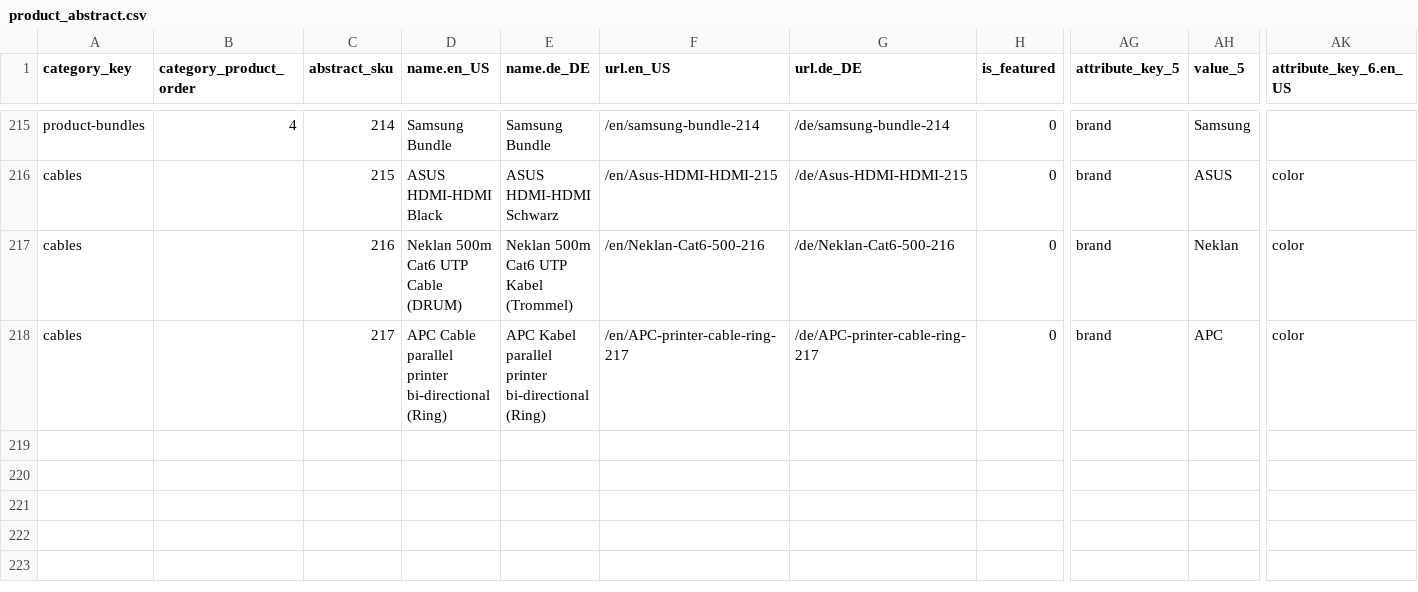
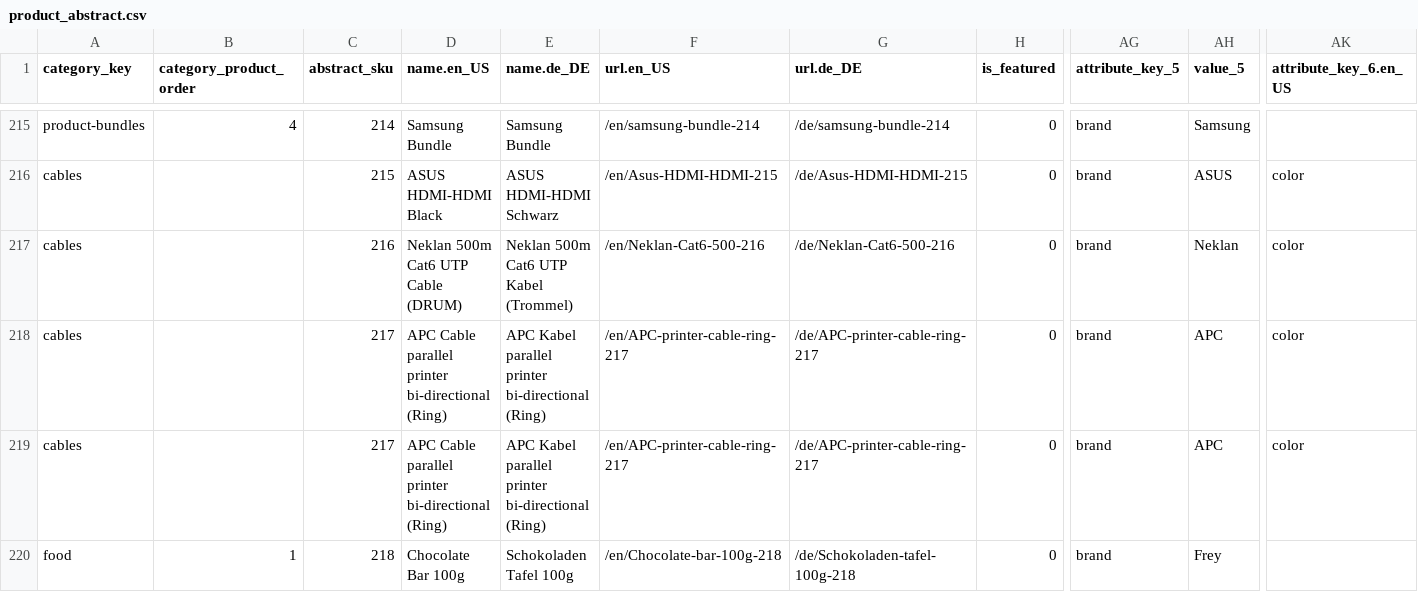
Before and after one commit to spryker-shop/b2b-demo-shop, a CSV file: data/import/icecat_biz_data/product_abstract.csv, drawn as a sheet; only a part is shown, gaps mark what is left out; rows hold the shown columns only; the diff names each change by its address in the sheet, - before the commit and + after, or states it on an @@ line.

```diff
--- a/data/import/icecat_biz_data/product_abstract.csv
+++ b/data/import/icecat_biz_data/product_abstract.csv
+row 219: cables |  | 217 | APC Cable parallel printer bi-directional (Ring) | APC Kabel parallel printer bi-directional (Ring) | /en/APC-printer-cable-ring-217 | /de/APC-printer-cable-ring-217 | 0 | brand | APC | color
+row 220: food | 1 | 218 | Chocolate Bar 100g | Schokoladen Tafel 100g | /en/Chocolate-bar-100g-218 | /de/Schokoladen-tafel-100g-218 | 0 | brand | Frey
```
Also changed, not shown: data/import/glossary.csv, data/import/icecat_biz_data/product_concrete.csv, 24 other files.
